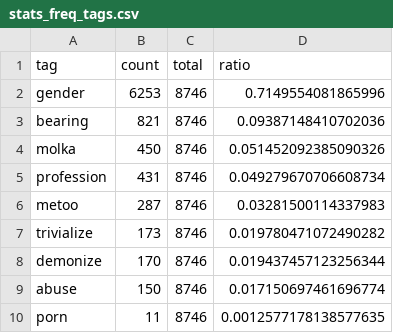
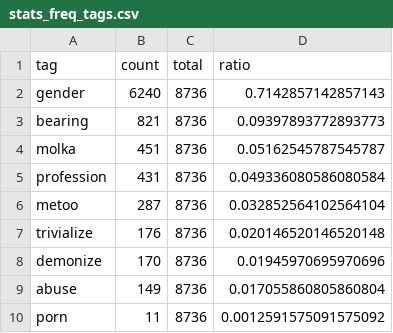
Before and after one commit to newshunter12/done-it-again, a CSV file: _data/stats_freq_tags.csv, drawn as a sheet.

```diff
--- a/_data/stats_freq_tags.csv
+++ b/_data/stats_freq_tags.csv
@@ -1,10 +1,10 @@
 tag,count,total,ratio
-gender,6253,8746,0.7149554081865996
-bearing,821,8746,0.09387148410702036
-molka,450,8746,0.051452092385090326
-profession,431,8746,0.049279670706608734
-metoo,287,8746,0.03281500114337983
-trivialize,173,8746,0.019780471072490282
-demonize,170,8746,0.019437457123256344
-abuse,150,8746,0.017150697461696774
-porn,11,8746,0.0012577178138577635
+gender,6240,8736,0.7142857142857143
+bearing,821,8736,0.09397893772893773
+molka,451,8736,0.05162545787545787
+profession,431,8736,0.049336080586080584
+metoo,287,8736,0.032852564102564104
+trivialize,176,8736,0.020146520146520148
+demonize,170,8736,0.01945970695970696
+abuse,149,8736,0.017055860805860804
+porn,11,8736,0.0012591575091575092
```
Also changed, not shown: _data/stats.csv, _data/stats_best_cps.csv, 2 other files.
